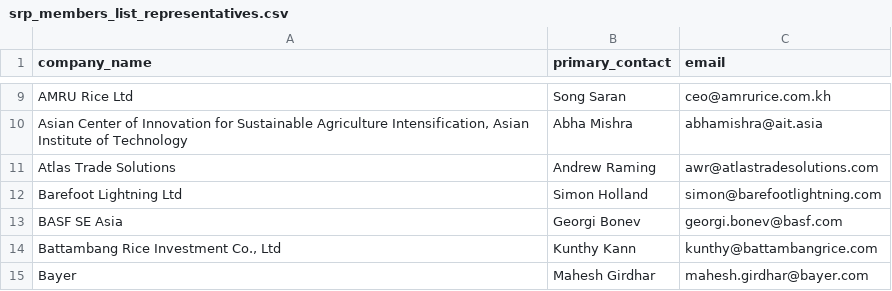
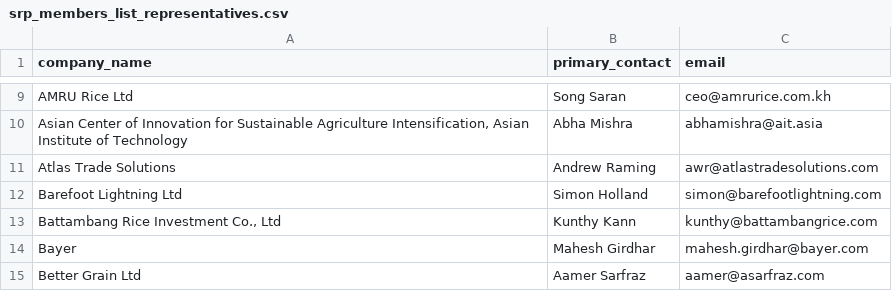
Before and after one commit to sustainablericeplatform/sustainablericeplatform.github.io, a CSV file: _data/srp_members_list_representatives.csv, drawn as a sheet; only a part is shown, gaps mark what is left out; the shorter side is filled out with more unchanged rows.

Commit message:
Update srp_members_list_representatives.csv

```diff
--- a/_data/srp_members_list_representatives.csv
+++ b/_data/srp_members_list_representatives.csv
@@ -12,3 +12,2 @@ Atlas Trade Solutions,Andrew Raming,awr@atlastradesolutions.com
 Barefoot Lightning Ltd,Simon Holland,simon@barefootlightning.com
-BASF SE Asia,Georgi Bonev,georgi.bonev@basf.com
 "Battambang Rice Investment Co., Ltd",Kunthy Kann,kunthy@battambangrice.com
```
